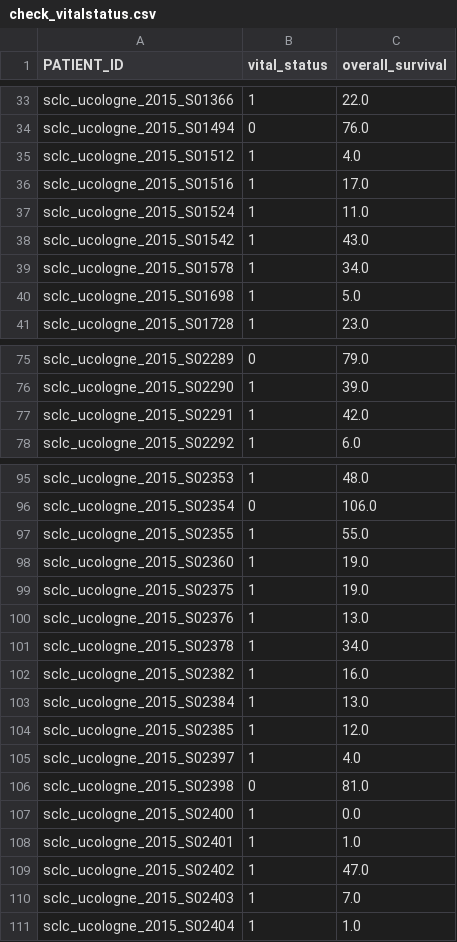
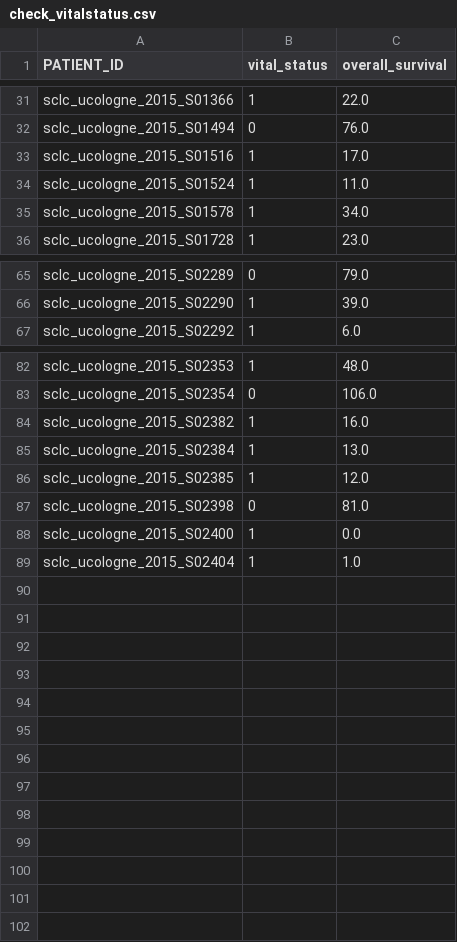
Before and after one commit to idssplab/Multi-Cancer, a CSV file: check_vitalstatus.csv, drawn as a sheet; only a part is shown, gaps mark what is left out; the diff covers the shown part only.

Commit message:
dropping right censored patients

```diff
--- a/check_vitalstatus.csv
+++ b/check_vitalstatus.csv
@@ -34,8 +32,5 @@ sclc_ucologne_2015_S01366,1,22.0
 sclc_ucologne_2015_S01494,0,76.0
-sclc_ucologne_2015_S01512,1,4.0
 sclc_ucologne_2015_S01516,1,17.0
 sclc_ucologne_2015_S01524,1,11.0
-sclc_ucologne_2015_S01542,1,43.0
 sclc_ucologne_2015_S01578,1,34.0
-sclc_ucologne_2015_S01698,1,5.0
 sclc_ucologne_2015_S01728,1,23.0
@@ -76,3 +66,2 @@ sclc_ucologne_2015_S02289,0,79.0
 sclc_ucologne_2015_S02290,1,39.0
-sclc_ucologne_2015_S02291,1,42.0
 sclc_ucologne_2015_S02292,1,6.0
@@ -96,7 +83,2 @@ sclc_ucologne_2015_S02353,1,48.0
 sclc_ucologne_2015_S02354,0,106.0
-sclc_ucologne_2015_S02355,1,55.0
-sclc_ucologne_2015_S02360,1,19.0
-sclc_ucologne_2015_S02375,1,19.0
-sclc_ucologne_2015_S02376,1,13.0
-sclc_ucologne_2015_S02378,1,34.0
 sclc_ucologne_2015_S02382,1,16.0
@@ -104,8 +86,4 @@ sclc_ucologne_2015_S02384,1,13.0
 sclc_ucologne_2015_S02385,1,12.0
-sclc_ucologne_2015_S02397,1,4.0
 sclc_ucologne_2015_S02398,0,81.0
 sclc_ucologne_2015_S02400,1,0.0
-sclc_ucologne_2015_S02401,1,1.0
-sclc_ucologne_2015_S02402,1,47.0
-sclc_ucologne_2015_S02403,1,7.0
 sclc_ucologne_2015_S02404,1,1.0
```
Also changed, not shown: 9 removed rows elsewhere in this file, 4 other files.
